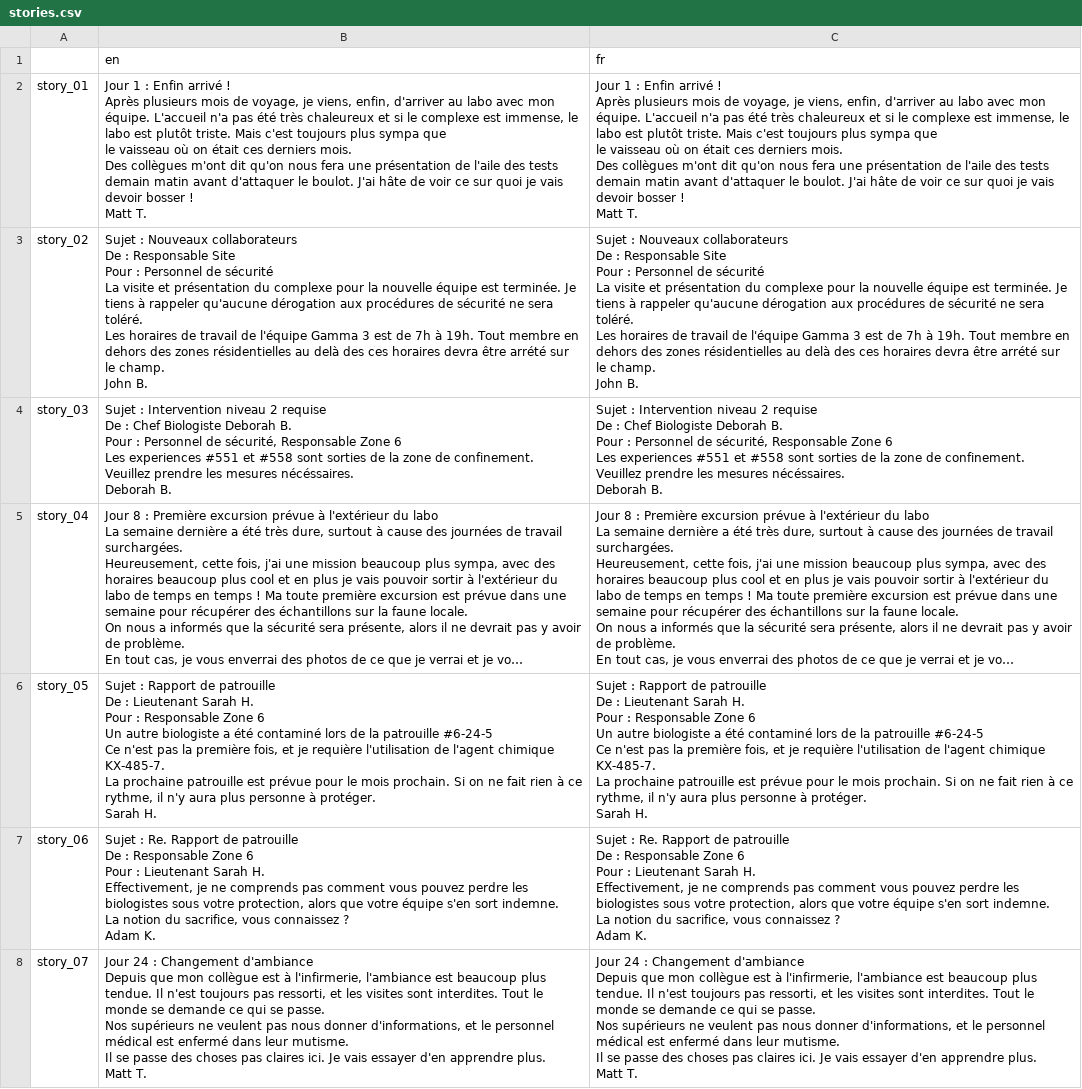
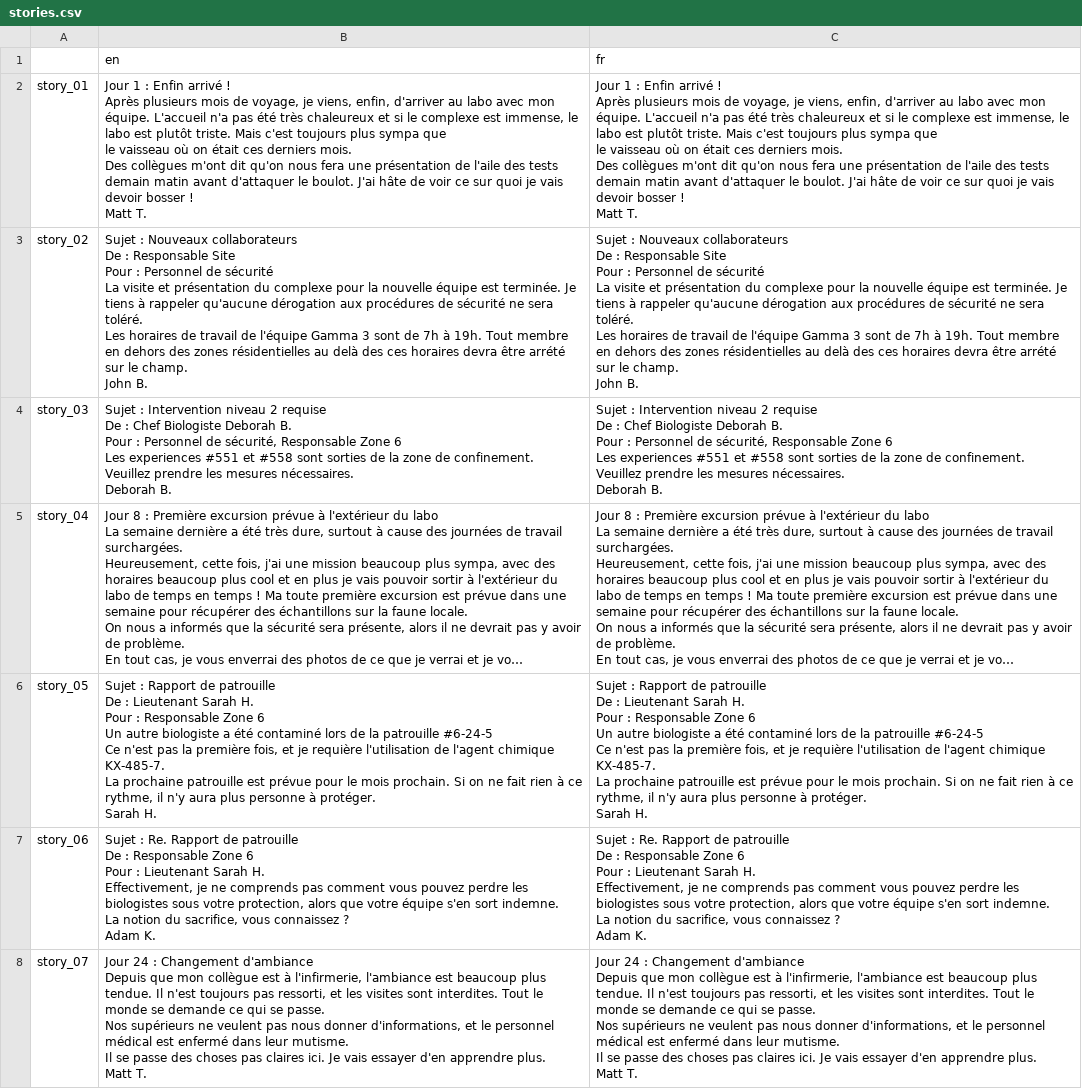
Before and after one commit to Sebajuste/davus_project, a CSV file: i18n/stories.csv, drawn as a sheet; only a part is shown; long unchanged cells end in …; ↵ is a line break in a cell; the diff covers the shown part only; the diff names each change by its address in the sheet, - before the commit and + after, or states it on an @@ line.

Commit message:
Corrections dans stories. Retrait d'un print dans bullet.gd

```diff
--- a/i18n/stories.csv
+++ b/i18n/stories.csv
-B3 (en): …Gamma 3 est de 7h…
+B3 (en): …Gamma 3 sont de 7h…
-C3 (fr): …Gamma 3 est de 7h…
+C3 (fr): …Gamma 3 sont de 7h…
-B4 (en): …les mesures nécéssaires. ↵ Deborah B.
+B4 (en): …les mesures nécessaires. ↵ Deborah B.
-C4 (fr): …les mesures nécéssaires. ↵ Deborah B.
+C4 (fr): …les mesures nécessaires. ↵ Deborah B.
```
Also changed, not shown: 6 edited cells elsewhere in this file, 1 other file.
